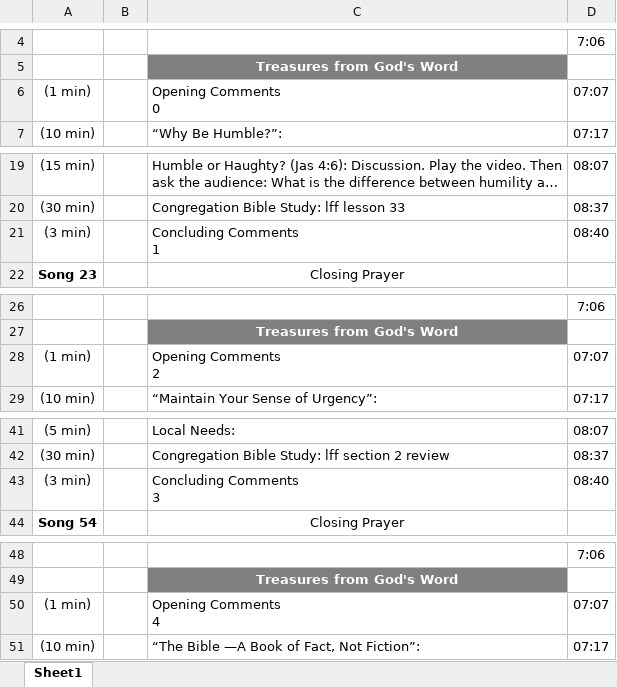
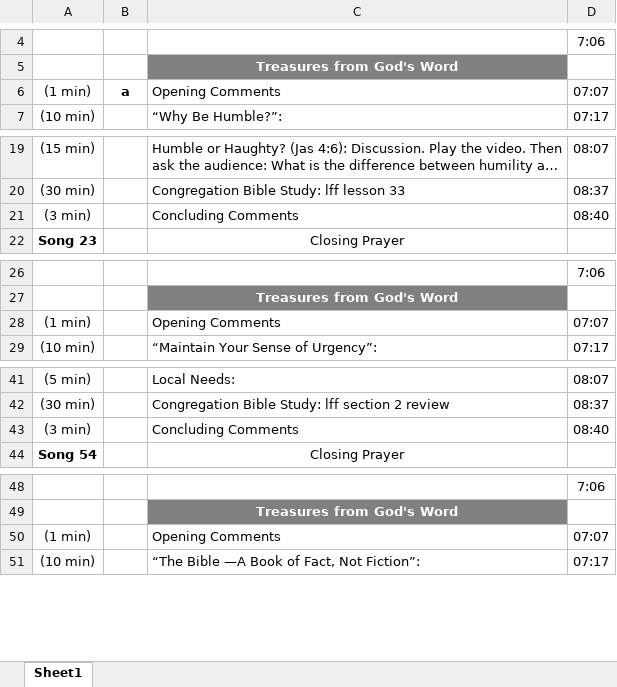
Before and after one commit to Bendoman/Schedule_helper, an Excel workbook: output/Life and Ministry Meeting Workbook, January-February 2023.xlsx, sheet Sheet1, drawn as a sheet; only a part is shown, gaps mark what is left out; long unchanged cells end in …; values as stored, in another font and other column widths than the file's, no borders; ↵ is a line break in a cell; the diff covers the shown part only; the diff names each change by its address in the sheet, - before the commit and + after, or states it on an @@ line.

```diff
--- a/output/Life and Ministry Meeting Workbook, January-February 2023.xlsx (sheet Sheet1)
+++ b/output/Life and Ministry Meeting Workbook, January-February 2023.xlsx (sheet Sheet1)
-B6: (empty)
+B6: a
-C6: Opening Comments ↵ 0
+C6: Opening Comments
-C21: Concluding Comments ↵ 1
+C21: Concluding Comments
-C28: Opening Comments ↵ 2
+C28: Opening Comments
-C43: Concluding Comments ↵ 3
+C43: Concluding Comments
-C50: Opening Comments ↵ 4
+C50: Opening Comments
```
Also changed, not shown: 11 edited cells elsewhere in this sheet, 2 other files.
